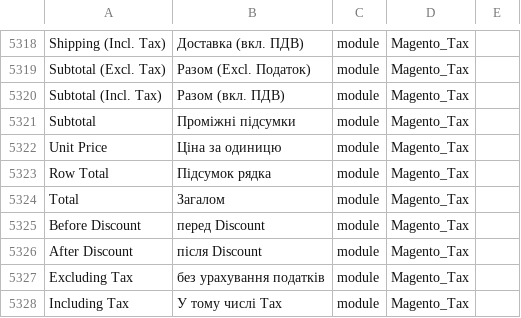
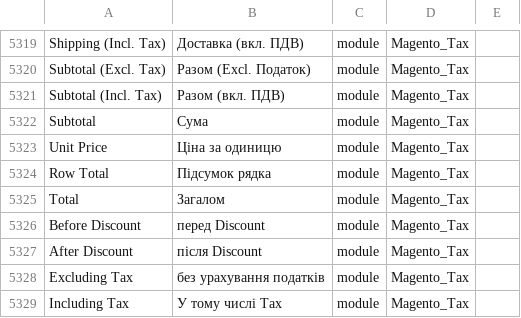
Before and after one commit to QPARD/magento2-ukrainian-language-pack, a CSV file: uk_ua.csv, drawn as a sheet; only a part is shown, gaps mark what is left out; the diff covers the shown part only.

```diff
--- a/uk_ua.csv
+++ b/uk_ua.csv
@@ -5320,3 +5321,3 @@ Subtotal (Excl. Tax),Разом (Excl. Податок),module,Magento_Tax
 Subtotal (Incl. Tax),Разом (вкл. ПДВ),module,Magento_Tax
-Subtotal,Проміжні підсумки,module,Magento_Tax
+Subtotal,Сума,module,Magento_Tax
 Unit Price,Ціна за одиницю,module,Magento_Tax
```
Also changed, not shown: 1 added row and 9 edited cells elsewhere in this file.
